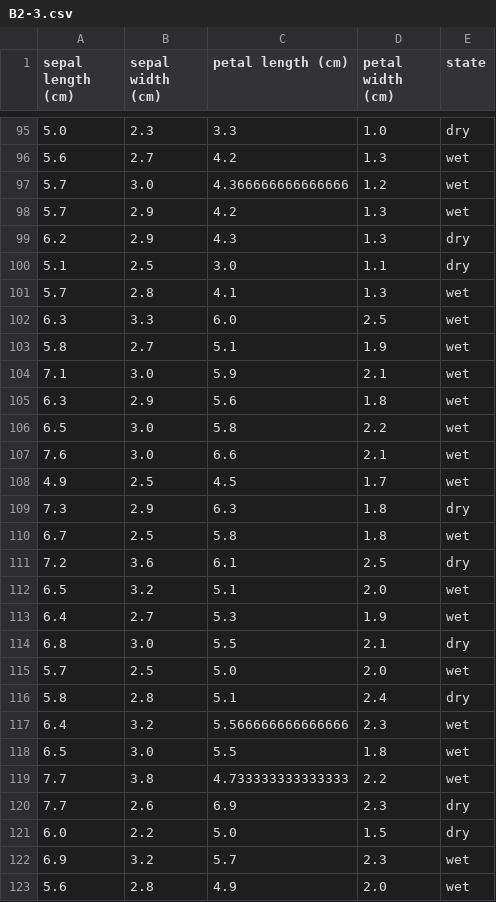
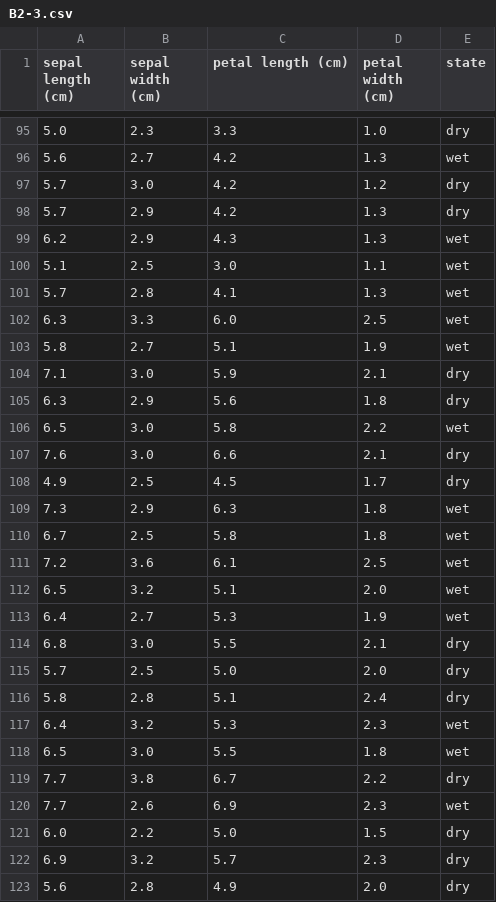
Before and after one commit to GPul88/Datacademy, a CSV file: Modules/M4_ML/answers/B2-3.csv, drawn as a sheet; only a part is shown, gaps mark what is left out; the diff covers the shown part only.

```diff
--- a/Modules/M4_ML/answers/B2-3.csv
+++ b/Modules/M4_ML/answers/B2-3.csv
@@ -96,6 +96,6 @@ sepal length (cm);sepal width (cm);petal length (cm);petal width (cm);state
 5.6;2.7;4.2;1.3;wet
-5.7;3.0;4.366666666666666;1.2;wet
-5.7;2.9;4.2;1.3;wet
-6.2;2.9;4.3;1.3;dry
-5.1;2.5;3.0;1.1;dry
+5.7;3.0;4.2;1.2;dry
+5.7;2.9;4.2;1.3;dry
+6.2;2.9;4.3;1.3;wet
+5.1;2.5;3.0;1.1;wet
 5.7;2.8;4.1;1.3;wet
@@ -103,10 +103,10 @@ sepal length (cm);sepal width (cm);petal length (cm);petal width (cm);state
 5.8;2.7;5.1;1.9;wet
-7.1;3.0;5.9;2.1;wet
-6.3;2.9;5.6;1.8;wet
+7.1;3.0;5.9;2.1;dry
+6.3;2.9;5.6;1.8;dry
 6.5;3.0;5.8;2.2;wet
-7.6;3.0;6.6;2.1;wet
-4.9;2.5;4.5;1.7;wet
-7.3;2.9;6.3;1.8;dry
+7.6;3.0;6.6;2.1;dry
+4.9;2.5;4.5;1.7;dry
+7.3;2.9;6.3;1.8;wet
 6.7;2.5;5.8;1.8;wet
-7.2;3.6;6.1;2.5;dry
+7.2;3.6;6.1;2.5;wet
 6.5;3.2;5.1;2.0;wet
@@ -114,10 +114,10 @@ sepal length (cm);sepal width (cm);petal length (cm);petal width (cm);state
 6.8;3.0;5.5;2.1;dry
-5.7;2.5;5.0;2.0;wet
+5.7;2.5;5.0;2.0;dry
 5.8;2.8;5.1;2.4;dry
-6.4;3.2;5.566666666666666;2.3;wet
+6.4;3.2;5.3;2.3;wet
 6.5;3.0;5.5;1.8;wet
-7.7;3.8;4.733333333333333;2.2;wet
-7.7;2.6;6.9;2.3;dry
+7.7;3.8;6.7;2.2;dry
+7.7;2.6;6.9;2.3;wet
 6.0;2.2;5.0;1.5;dry
-6.9;3.2;5.7;2.3;wet
-5.6;2.8;4.9;2.0;wet
+6.9;3.2;5.7;2.3;dry
+5.6;2.8;4.9;2.0;dry
```
Also changed, not shown: 66 edited cells elsewhere in this file, Modules/M4_ML/answers/B4-1.csv, Modules/M4_ML/answers/C1.csv, 10 other files.
